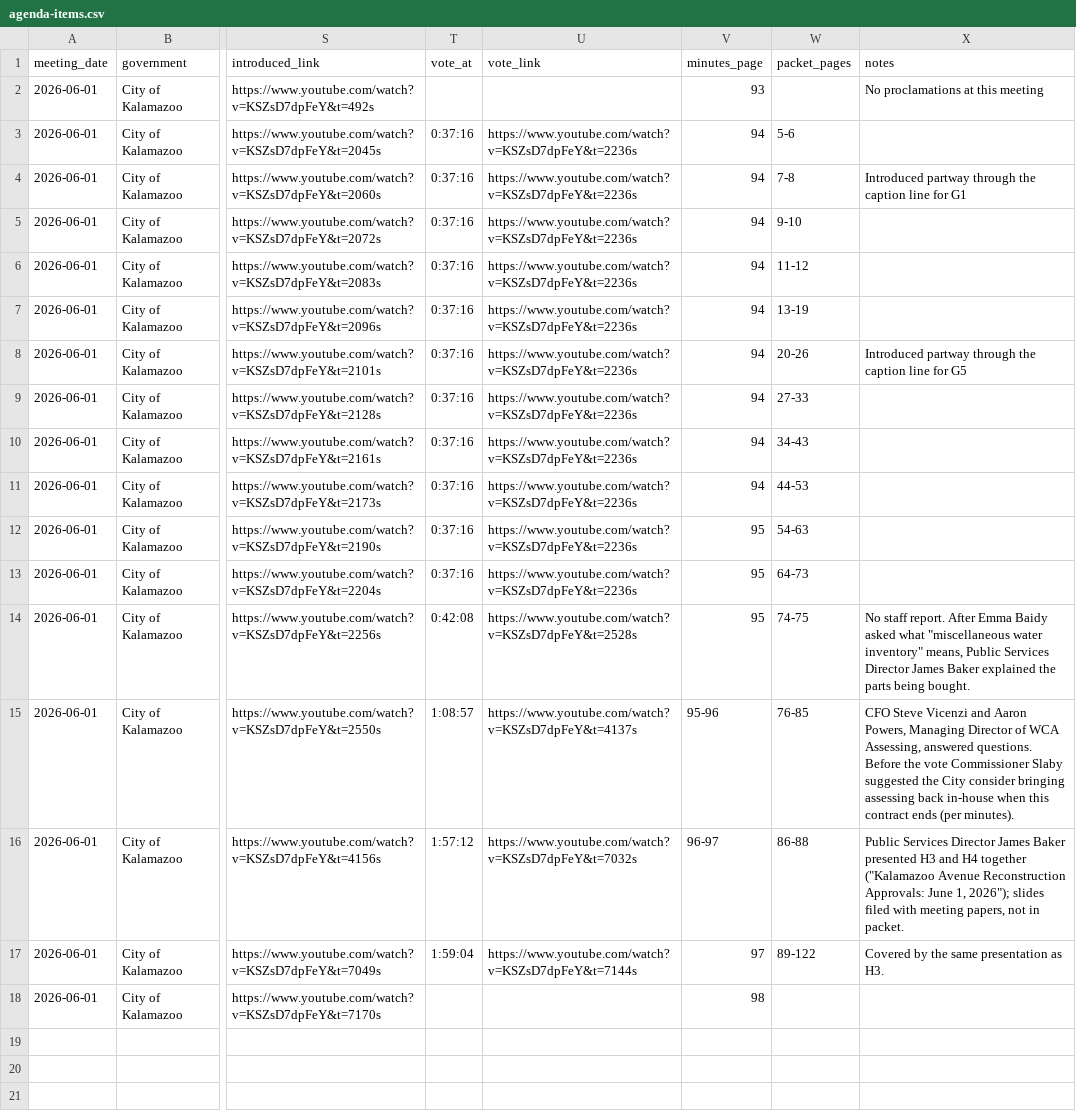
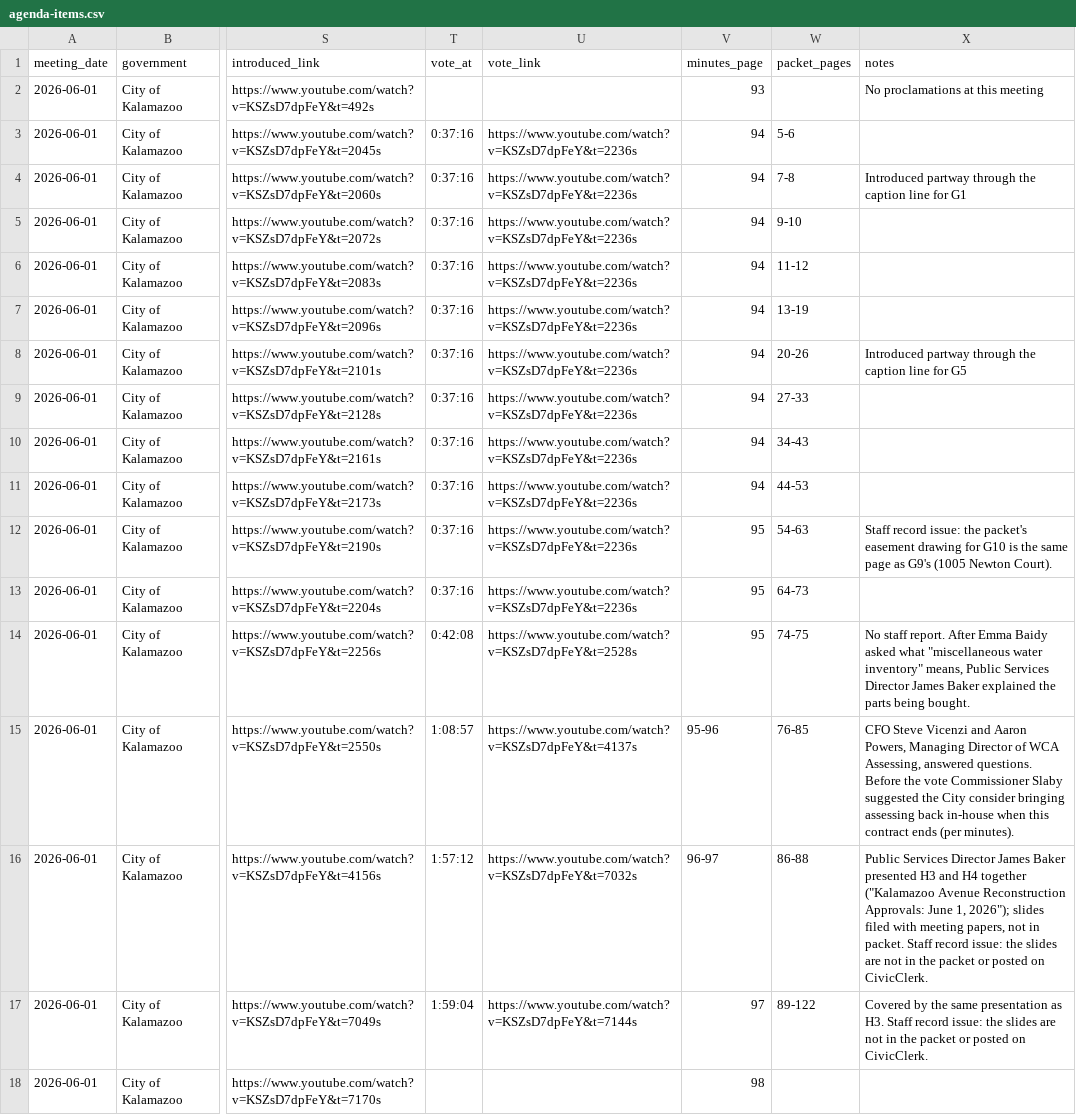
Before and after one commit to kalebwolfgang/Kalamazoo-Local-Meetings, a CSV file: kalamazoo-city/city-commission/2026/2026-06-01-business/agenda-items.csv, drawn as a sheet; only a part is shown, gaps mark what is left out; the diff names each change by its address in the sheet, - before the commit and + after, or states it on an @@ line.

```diff
--- a/kalamazoo-city/city-commission/2026/2026-06-01-business/agenda-items.csv
+++ b/kalamazoo-city/city-commission/2026/2026-06-01-business/agenda-items.csv
-X12 (notes): (empty)
+X12 (notes): Staff record issue: the packet's easement drawing for G10 is the same page as G9's (1005 Newton Court).
-X16 (notes): …in packet.
+X16 (notes): …in packet. Staff record issue: the slides are not in the packet or posted on CivicClerk.
-X17 (notes): …as H3.
+X17 (notes): …as H3. Staff record issue: the slides are not in the packet or posted on CivicClerk.
```
Also changed, not shown: kalamazoo-city/city-commission/2026/2026-06-15-committee-of-the-whole/agenda-items.csv, kalamazoo-city/city-commission/2026/2026-06-15-committee-of-the-whole/public-comment.csv, 37 other files.
